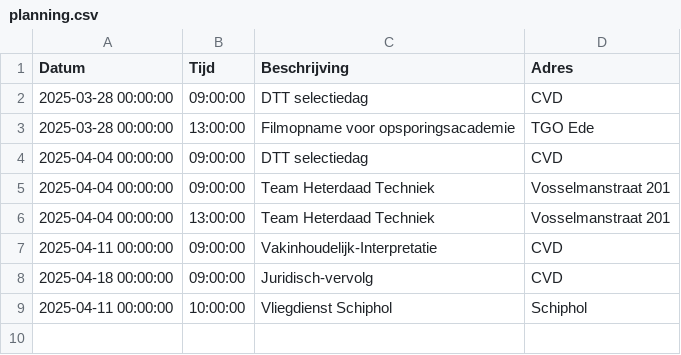
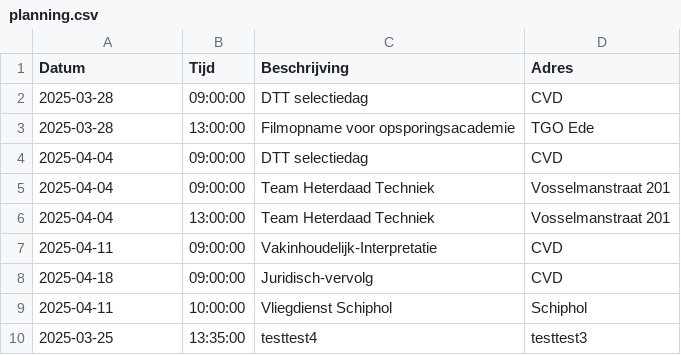
Before and after one commit to EvaHuisman/stunning-cashew, a CSV file: planning.csv, drawn as a sheet.

Commit message:
Update CSV planning.csv

```diff
--- a/planning.csv
+++ b/planning.csv
@@ -1,9 +1,10 @@
 Datum,Tijd,Beschrijving,Adres
-2025-03-28 00:00:00,09:00:00,DTT selectiedag,CVD
-2025-03-28 00:00:00,13:00:00,Filmopname voor opsporingsacademie,TGO Ede
-2025-04-04 00:00:00,09:00:00,DTT selectiedag,CVD
-2025-04-04 00:00:00,09:00:00,Team Heterdaad Techniek,Vosselmanstraat 201
-2025-04-04 00:00:00,13:00:00,Team Heterdaad Techniek,Vosselmanstraat 201
-2025-04-11 00:00:00,09:00:00,Vakinhoudelijk-Interpretatie,CVD
-2025-04-18 00:00:00,09:00:00,Juridisch-vervolg,CVD
-2025-04-11 00:00:00,10:00:00,Vliegdienst Schiphol,Schiphol
+2025-03-28,09:00:00,DTT selectiedag,CVD
+2025-03-28,13:00:00,Filmopname voor opsporingsacademie,TGO Ede
+2025-04-04,09:00:00,DTT selectiedag,CVD
+2025-04-04,09:00:00,Team Heterdaad Techniek,Vosselmanstraat 201
+2025-04-04,13:00:00,Team Heterdaad Techniek,Vosselmanstraat 201
+2025-04-11,09:00:00,Vakinhoudelijk-Interpretatie,CVD
+2025-04-18,09:00:00,Juridisch-vervolg,CVD
+2025-04-11,10:00:00,Vliegdienst Schiphol,Schiphol
+2025-03-25,13:35:00,testtest4,testtest3
```
